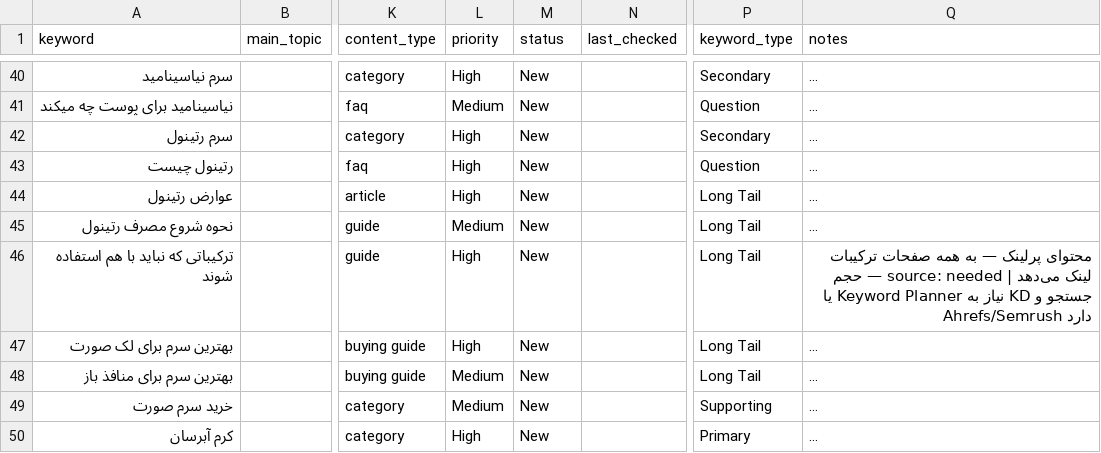
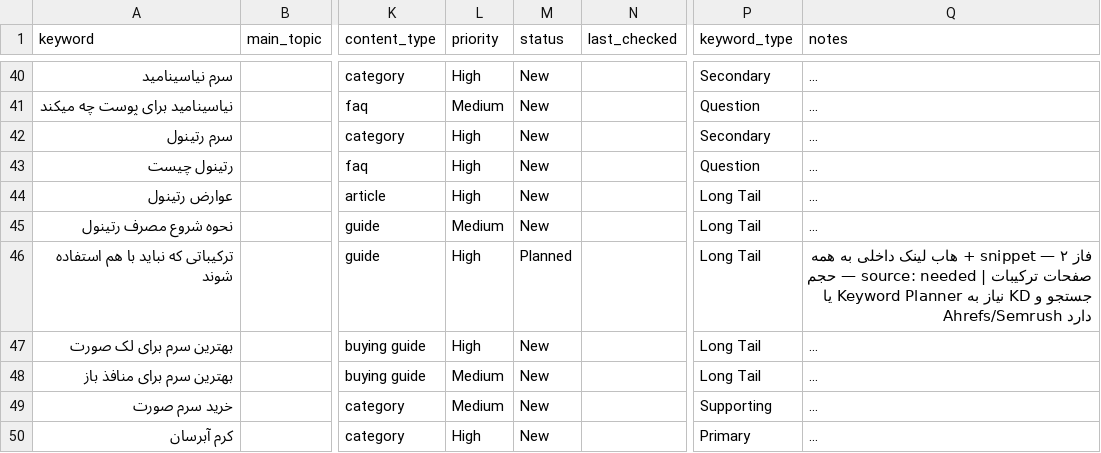
Before and after one commit to hoseinrza/SEO-Agent, a CSV file: projects/sarenlabs/keywords.csv, drawn as a sheet; only a part is shown, gaps mark what is left out; long unchanged cells end in …; the diff covers the shown part only; the diff names each change by its address in the sheet, - before the commit and + after, or states it on an @@ line.

```diff
--- a/projects/sarenlabs/keywords.csv
+++ b/projects/sarenlabs/keywords.csv
-M46 (status): New
+M46 (status): Planned
-Q46 (notes): محتوای پرلینک — به همه صفحات ترکیبات لینک می‌دهد | source:…
+Q46 (notes): فاز ۲ — snippet + هاب لینک داخلی به همه صفحات ترکیبات | source:…
```
Also changed, not shown: 20 edited cells elsewhere in this file, 4 other files.
